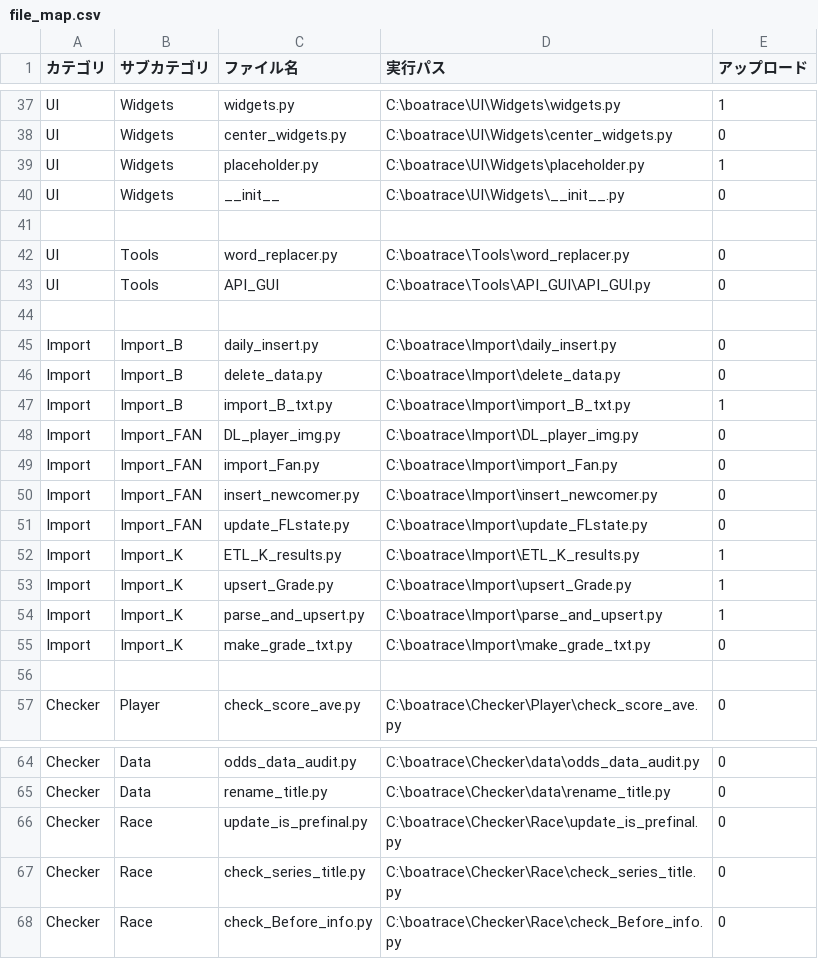
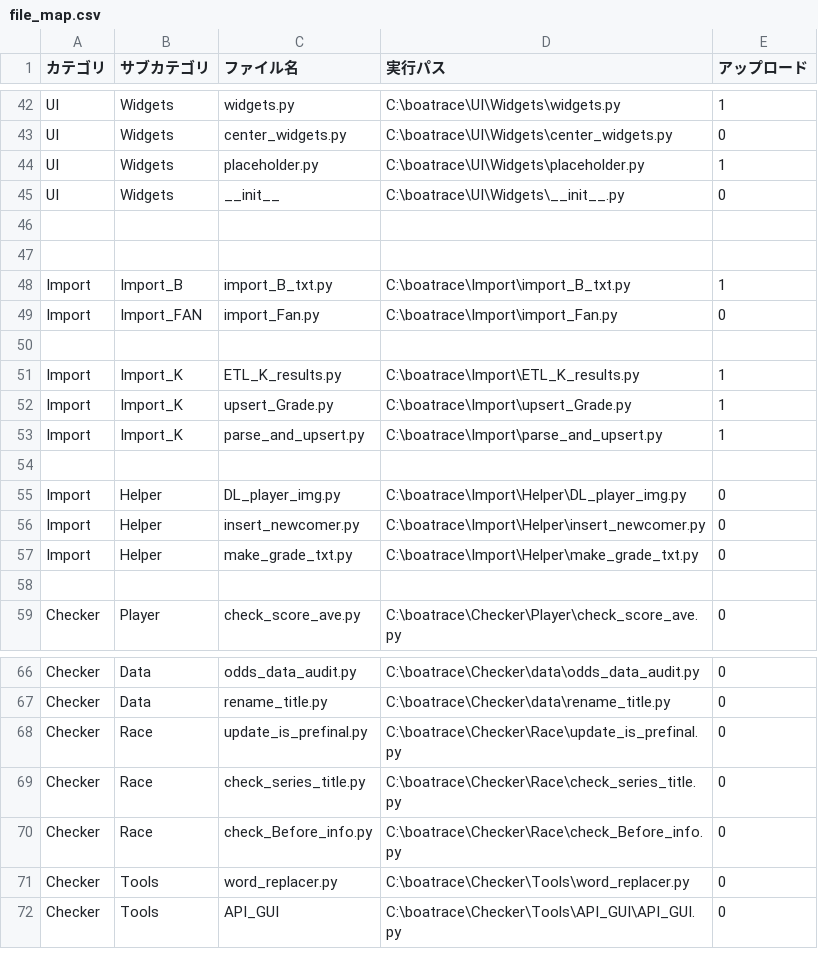
Before and after one commit to defact88/Boatrace, a CSV file: Management/file_map.csv, drawn as a sheet; only a part is shown, gaps mark what is left out; the diff covers the shown part only.

```diff
--- a/Management/file_map.csv
+++ b/Management/file_map.csv
@@ -41,12 +46,6 @@ UI,Widgets,__init__,                    C:\boatrace\UI\Widgets\__init__.py,0
 
-UI,Tools,word_replacer.py,              C:\boatrace\Tools\word_replacer.py,0
-UI,Tools,API_GUI,                       C:\boatrace\Tools\API_GUI\API_GUI.py,0
 
-Import,Import_B,daily_insert.py,        C:\boatrace\Import\daily_insert.py,0
-Import,Import_B,delete_data.py,         C:\boatrace\Import\delete_data.py,0
 Import,Import_B,import_B_txt.py,        C:\boatrace\Import\import_B_txt.py,1
-Import,Import_FAN,DL_player_img.py,     C:\boatrace\Import\DL_player_img.py,0
 Import,Import_FAN,import_Fan.py,        C:\boatrace\Import\import_Fan.py,0
-Import,Import_FAN,insert_newcomer.py,   C:\boatrace\Import\insert_newcomer.py,0
-Import,Import_FAN,update_FLstate.py,    C:\boatrace\Import\update_FLstate.py,0
+
 Import,Import_K,ETL_K_results.py,       C:\boatrace\Import\ETL_K_results.py,1
@@ -54,3 +53,6 @@ Import,Import_K,upsert_Grade.py,        C:\boatrace\Import\upsert_Grade.py,1
 Import,Import_K,parse_and_upsert.py,    C:\boatrace\Import\parse_and_upsert.py,1
-Import,Import_K,make_grade_txt.py,      C:\boatrace\Import\make_grade_txt.py,0
+
+Import,Helper,DL_player_img.py,         C:\boatrace\Import\Helper\DL_player_img.py,0
+Import,Helper,insert_newcomer.py,       C:\boatrace\Import\Helper\insert_newcomer.py,0
+Import,Helper,make_grade_txt.py,        C:\boatrace\Import\Helper\make_grade_txt.py,0
 
@@ -68 +70,3 @@ Checker,Race,check_series_title.py,     C:\boatrace\Checker\Race\check_series_ti
 Checker,Race,check_Before_info.py,      C:\boatrace\Checker\Race\check_Before_info.py,0
+Checker,Tools,word_replacer.py,         C:\boatrace\Checker\Tools\word_replacer.py,0
+Checker,Tools,API_GUI,                  C:\boatrace\Checker\Tools\API_GUI\API_GUI.py,0
```
Also changed, not shown: 13 added rows and 8 removed rows elsewhere in this file, Management/args_table.csv, 40 other files.
